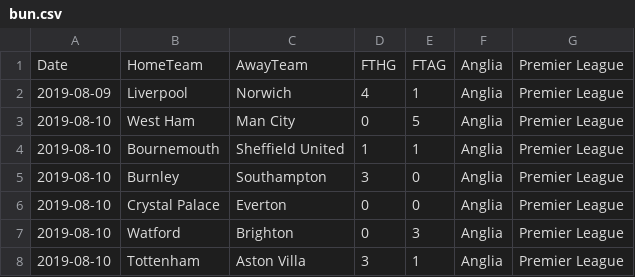
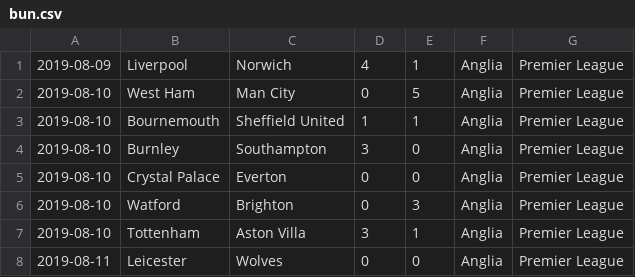
Before and after one commit to byboyrr/Licenta, a CSV file: src/main/resources/bun.csv, drawn as a sheet; only a part is shown; the shorter side is filled out with more unchanged rows; the diff names each change by its address in the sheet, - before the commit and + after, or states it on an @@ line.

Commit message:
v1.0.2 cu login cu compareTO + gresit->default + adaugare in baza de date meciuri+ v.2.0+ lista meciuri jucate + lista meciuri care se joaca+ cote de tip double+ remove CotaGame

```diff
--- a/src/main/resources/bun.csv
+++ b/src/main/resources/bun.csv
-row 1: Date | HomeTeam | AwayTeam | FTHG | FTAG | Anglia | Premier League
```
